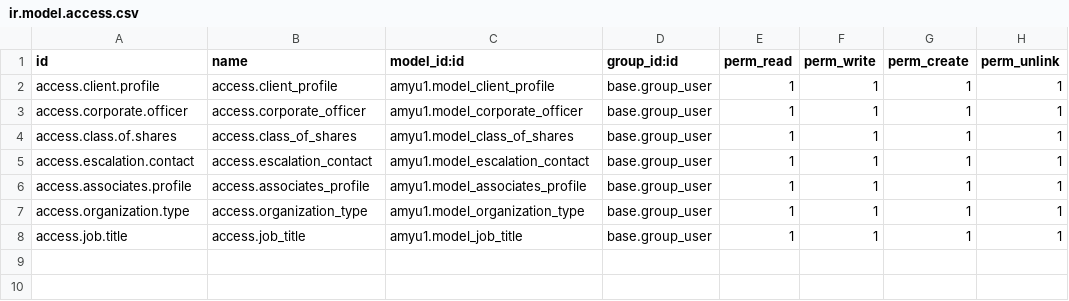
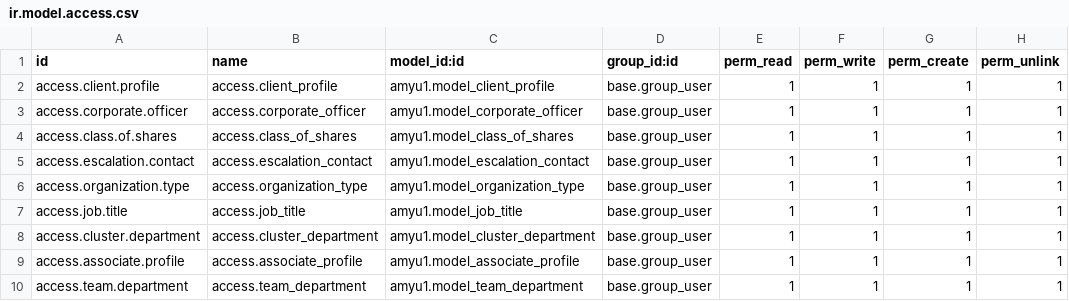
Before and after one commit to AMYu-Systems/amyu16, a CSV file: amyu1/security/ir.model.access.csv, drawn as a sheet.

Commit message:
commit update all access

```diff
--- a/amyu1/security/ir.model.access.csv
+++ b/amyu1/security/ir.model.access.csv
@@ -5,4 +5,6 @@ access.class.of.shares,access.class_of_shares,amyu1.model_class_of_shares,base.g
 access.escalation.contact,access.escalation_contact,amyu1.model_escalation_contact,base.group_user,1,1,1,1
-access.associates.profile,access.associates_profile,amyu1.model_associates_profile,base.group_user,1,1,1,1
 access.organization.type,access.organization_type,amyu1.model_organization_type,base.group_user,1,1,1,1
 access.job.title,access.job_title,amyu1.model_job_title,base.group_user,1,1,1,1
+access.cluster.department,access.cluster_department,amyu1.model_cluster_department,base.group_user,1,1,1,1
+access.associate.profile,access.associate_profile,amyu1.model_associate_profile,base.group_user,1,1,1,1
+access.team.department,access.team_department,amyu1.model_team_department,base.group_user,1,1,1,1
```
Also changed, not shown: 19 other files.
